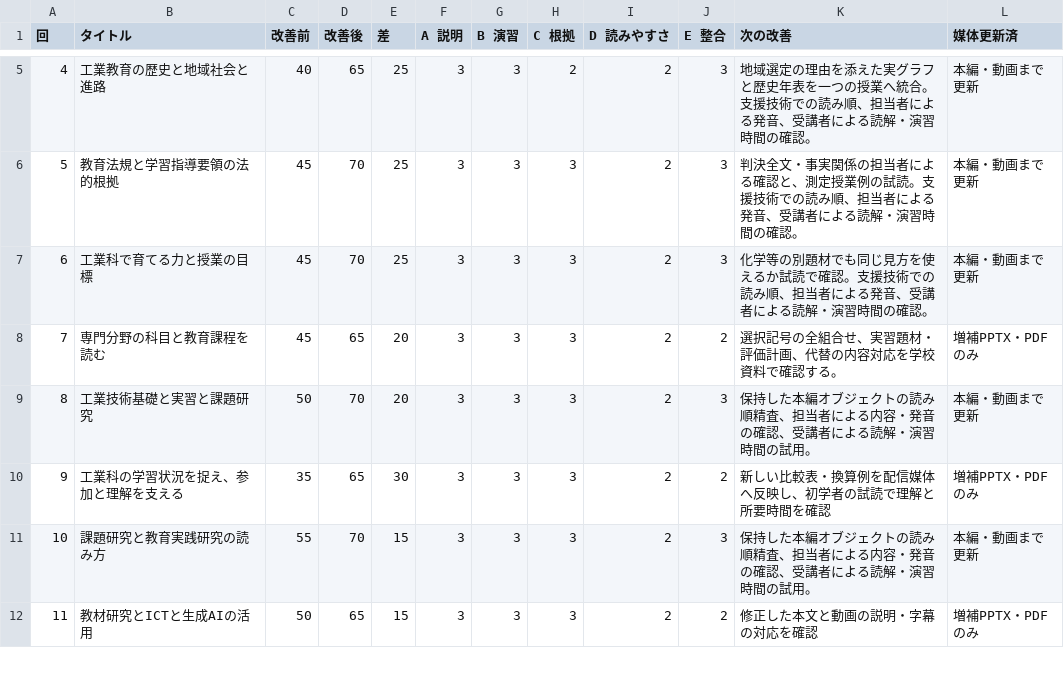
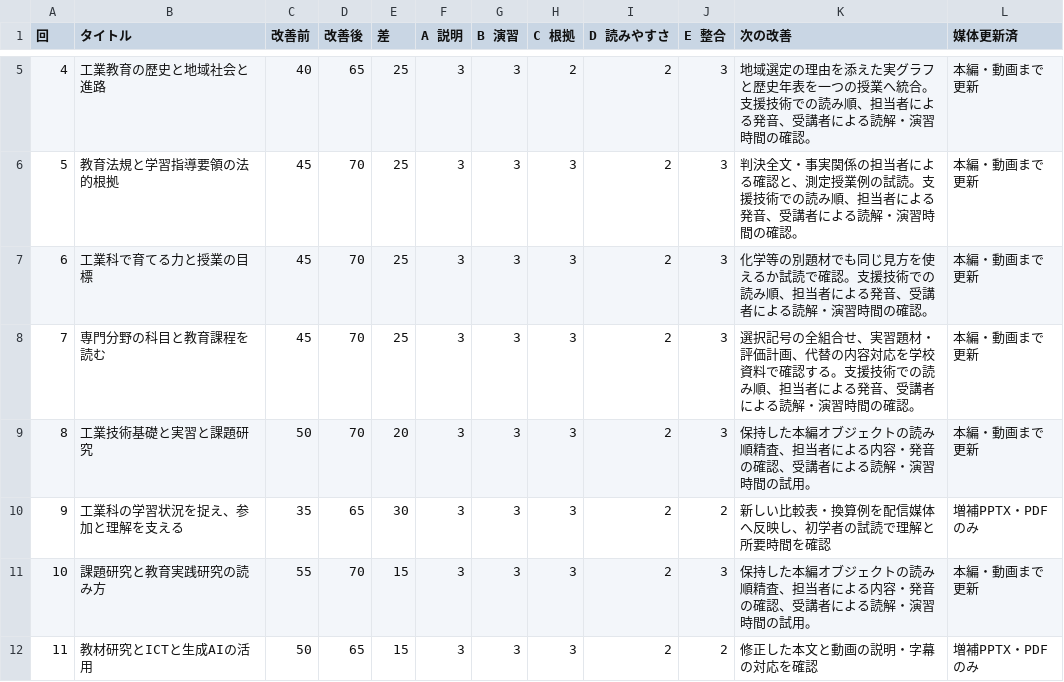
Before and after one commit to zooc-14calbp/industrial-education-i, a CSV file: docs/lesson-quality-scores.csv, drawn as a sheet; only a part is shown, gaps mark what is left out.

```diff
--- a/docs/lesson-quality-scores.csv
+++ b/docs/lesson-quality-scores.csv
@@ -7,3 +7,3 @@
 6,工業科で育てる力と授業の目標,45,70,25,3,3,3,2,3,化学等の別題材でも同じ見方を使えるか試読で確認。支援技術での読み順、担当者による発音、受講者による読解・演習時間の確認。,本編・動画まで更新
-7,専門分野の科目と教育課程を読む,45,65,20,3,3,3,2,2,選択記号の全組合せ、実習題材・評価計画、代替の内容対応を学校資料で確認する。,増補PPTX・PDFのみ
+7,専門分野の科目と教育課程を読む,45,70,25,3,3,3,2,3,選択記号の全組合せ、実習題材・評価計画、代替の内容対応を学校資料で確認する。支援技術での読み順、担当者による発音、受講者による読解・演習時間の確認。,本編・動画まで更新
 8,工業技術基礎と実習と課題研究,50,70,20,3,3,3,2,3,保持した本編オブジェクトの読み順精査、担当者による内容・発音の確認、受講者による読解・演習時間の試用。,本編・動画まで更新
```
Also changed, not shown: 18 other files.
